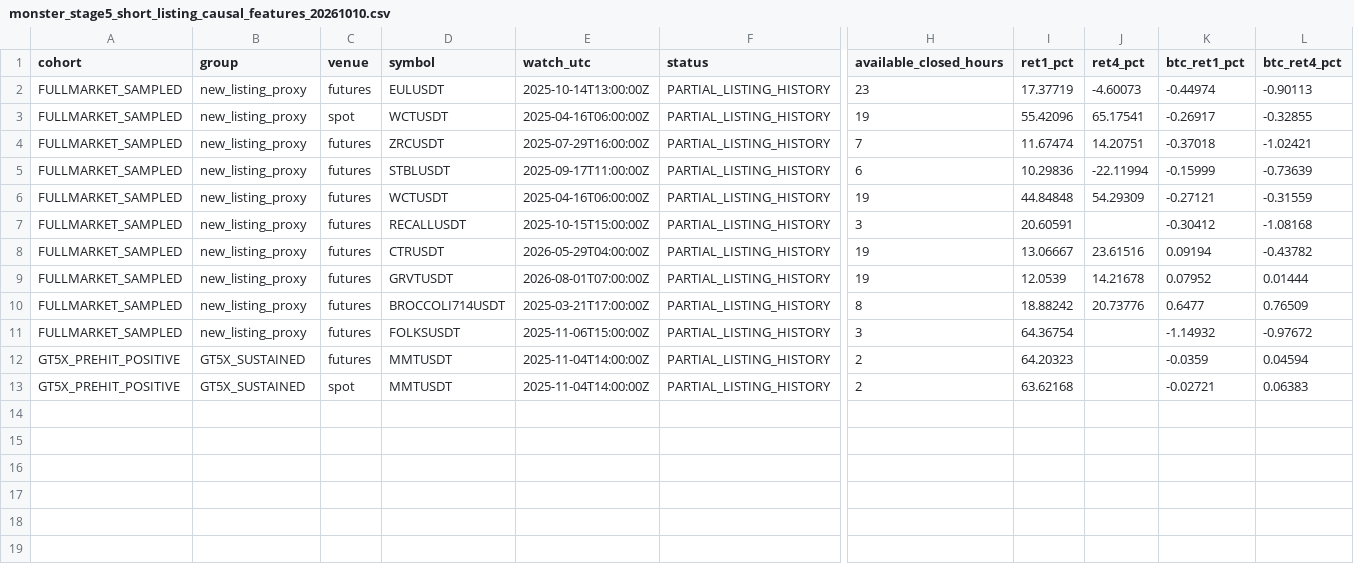
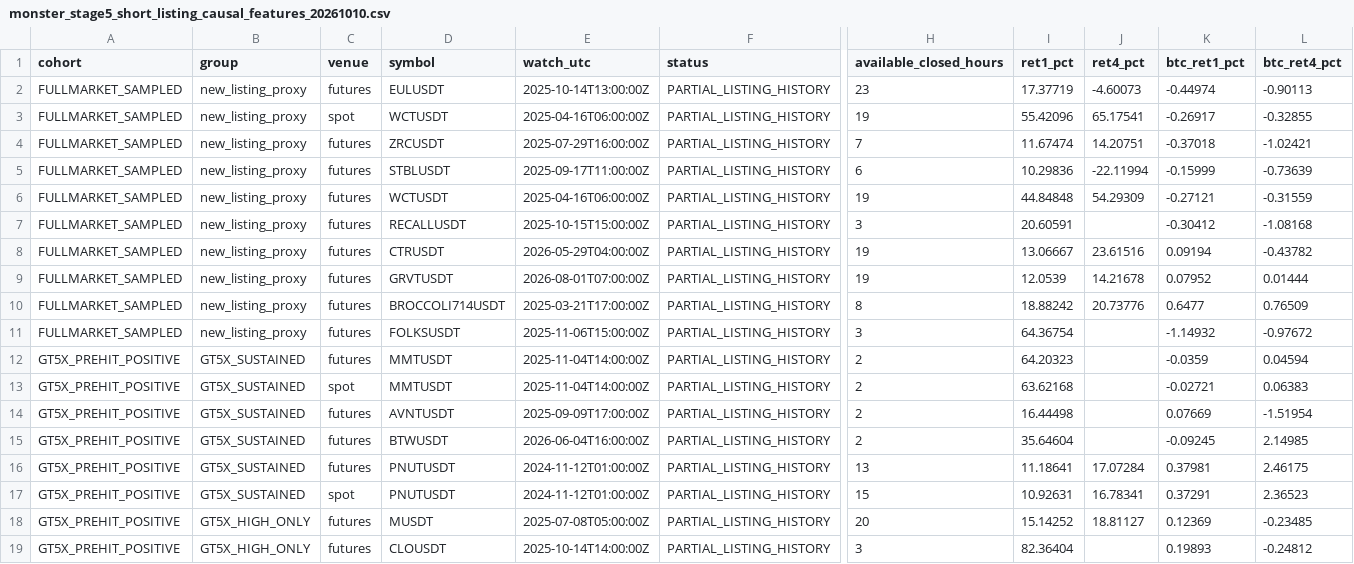
Before and after one commit to lxxlx2/ChatGPT_mission_record, a CSV file: crypto-300-profit-mission/monster/evidence/monster_stage5_short_listing_causal_features_20261010.csv, drawn as a sheet; only a part is shown, gaps mark what is left out; rows hold the shown columns only; the diff names each change by its address in the sheet, - before the commit and + after, or states it on an @@ line.

Commit message:
research: preserve listing short history batch 03 of fixed 18 missing full24 cases

```diff
--- a/crypto-300-profit-mission/monster/evidence/monster_stage5_short_listing_causal_features_20261010.csv
+++ b/crypto-300-profit-mission/monster/evidence/monster_stage5_short_listing_causal_features_20261010.csv
+row 14: GT5X_PREHIT_POSITIVE | GT5X_SUSTAINED | futures | AVNTUSDT | 2025-09-09T17:00:00Z | PARTIAL_LISTING_HISTORY | 2 | 16.44498 |  | 0.07669 | -1.51954
+row 15: GT5X_PREHIT_POSITIVE | GT5X_SUSTAINED | futures | BTWUSDT | 2026-06-04T16:00:00Z | PARTIAL_LISTING_HISTORY | 2 | 35.64604 |  | -0.09245 | 2.14985
+row 16: GT5X_PREHIT_POSITIVE | GT5X_SUSTAINED | futures | PNUTUSDT | 2024-11-12T01:00:00Z | PARTIAL_LISTING_HISTORY | 13 | 11.18641 | 17.07284 | 0.37981 | 2.46175
+row 17: GT5X_PREHIT_POSITIVE | GT5X_SUSTAINED | spot | PNUTUSDT | 2024-11-12T01:00:00Z | PARTIAL_LISTING_HISTORY | 15 | 10.92631 | 16.78341 | 0.37291 | 2.36523
+row 18: GT5X_PREHIT_POSITIVE | GT5X_HIGH_ONLY | futures | MUSDT | 2025-07-08T05:00:00Z | PARTIAL_LISTING_HISTORY | 20 | 15.14252 | 18.81127 | 0.12369 | -0.23485
+row 19: GT5X_PREHIT_POSITIVE | GT5X_HIGH_ONLY | futures | CLOUSDT | 2025-10-14T14:00:00Z | PARTIAL_LISTING_HISTORY | 3 | 82.36404 |  | 0.19893 | -0.24812
```
